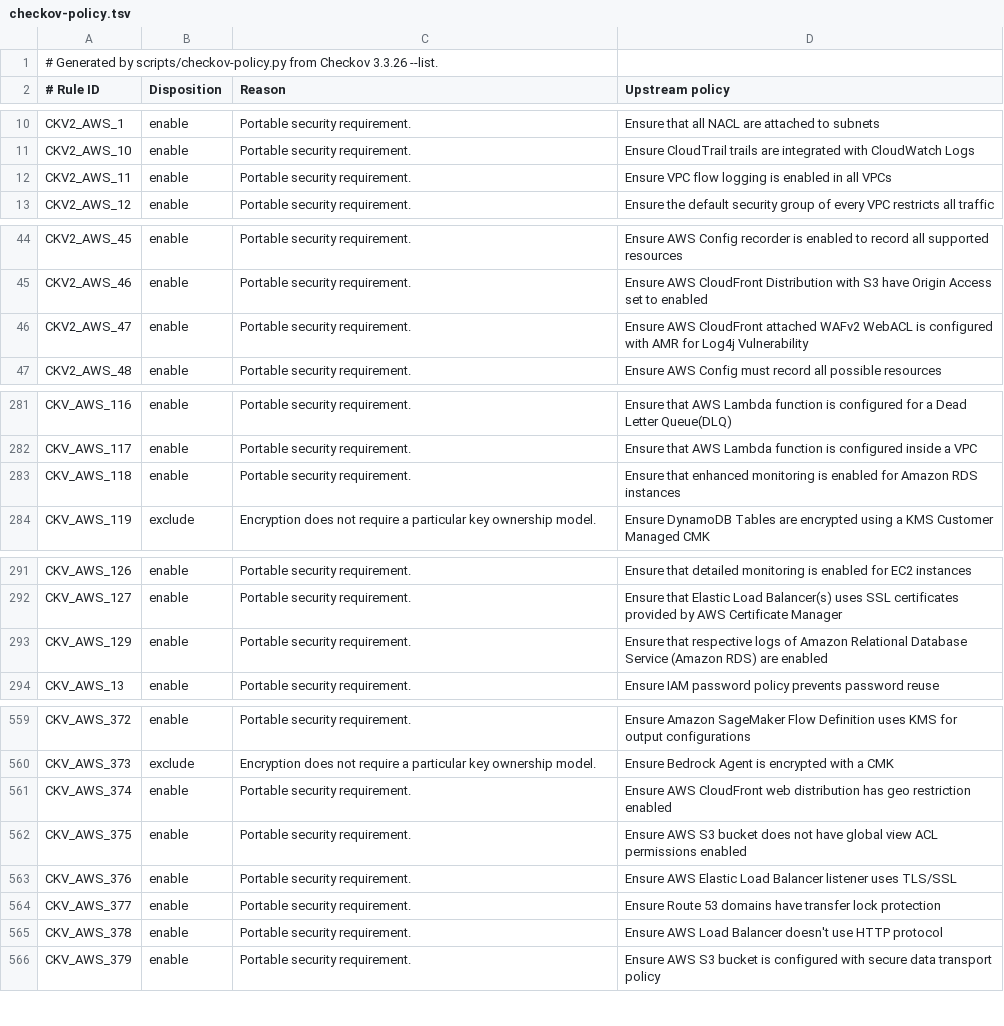
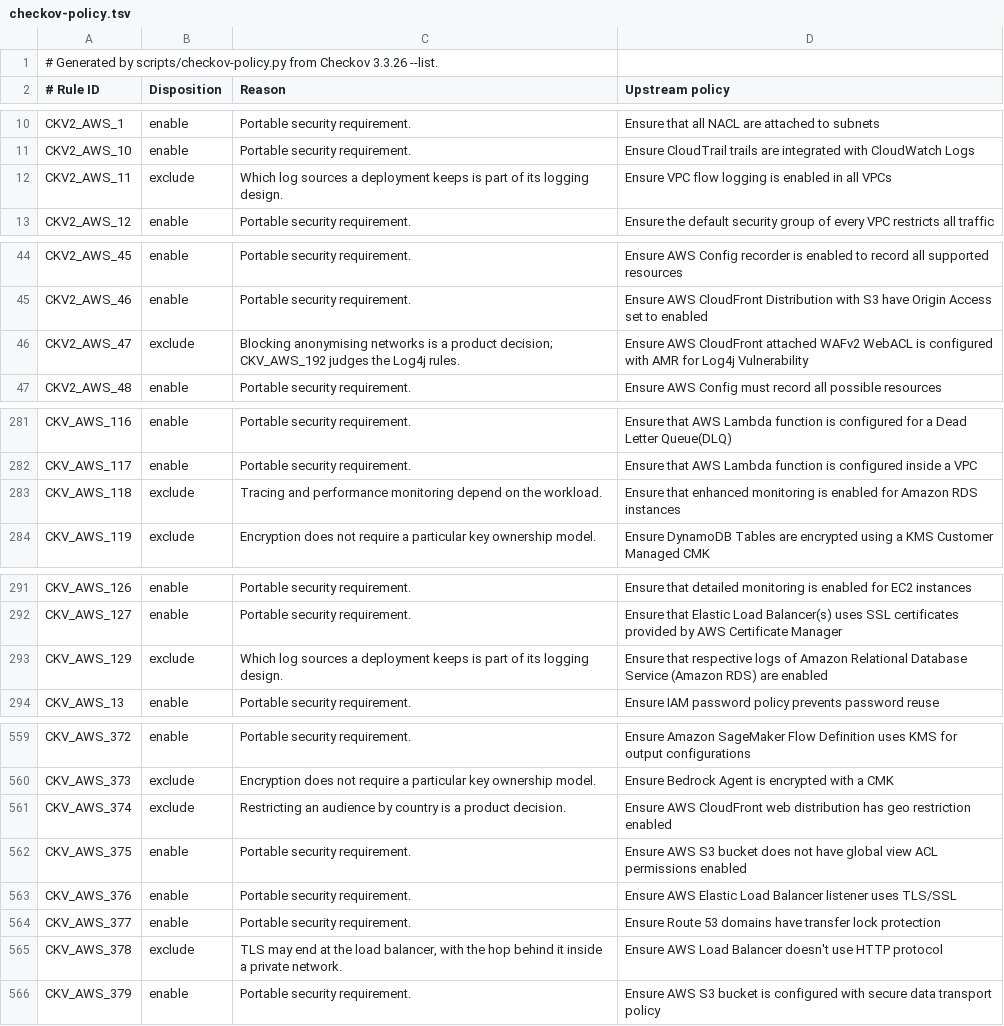
Before and after one commit to ciechanowiec/airness, a TSV file: airness-config/src/main/resources/eu/ciechanowiec/airness/scanners/checkov-policy.tsv, drawn as a sheet; only a part is shown, gaps mark what is left out; the diff covers the shown part only.

Commit message:
fix(scanners): leave deployment and product decisions out of the policy
The fleet policy enabled every Checkov rule outside a few categories, so a deployment failed for decisions that are its own rather than missing security controls: whether a distribution restricts countries or fails over to a second origin, how long logs are kept, which log sources a deployment keeps, whether TLS ends at the load balancer, how far HSTS reaches on a domain someone else owns, and whether a root filesystem can be read-only where the application writes beside its code. Some rules also stood in for others: the Log4j graph rule adds an anonymous-IP block, while the Log4j rules of every web ACL are judged on their own.

The generator now excludes these rules with their reasons, and origin failover joins the availability category. Encryption, authentication, security group, web ACL logging and Log4j rules stay enabled, which the policy test now states. The agent guide names the new categories.

```diff
--- a/airness-config/src/main/resources/eu/ciechanowiec/airness/scanners/checkov-policy.tsv
+++ b/airness-config/src/main/resources/eu/ciechanowiec/airness/scanners/checkov-policy.tsv
@@ -11,3 +11,3 @@ CKV2_AWS_1	enable	Portable security requirement.	Ensure that all NACL are attach
 CKV2_AWS_10	enable	Portable security requirement.	Ensure CloudTrail trails are integrated with CloudWatch Logs
-CKV2_AWS_11	enable	Portable security requirement.	Ensure VPC flow logging is enabled in all VPCs
+CKV2_AWS_11	exclude	Which log sources a deployment keeps is part of its logging design.	Ensure VPC flow logging is enabled in all VPCs
 CKV2_AWS_12	enable	Portable security requirement.	Ensure the default security group of every VPC restricts all traffic
@@ -45,3 +45,3 @@ CKV2_AWS_45	enable	Portable security requirement.	Ensure AWS Config recorder is
 CKV2_AWS_46	enable	Portable security requirement.	Ensure AWS CloudFront Distribution with S3 have Origin Access set to enabled
-CKV2_AWS_47	enable	Portable security requirement.	Ensure AWS CloudFront attached WAFv2 WebACL is configured with AMR for Log4j Vulnerability
+CKV2_AWS_47	exclude	Blocking anonymising networks is a product decision; CKV_AWS_192 judges the Log4j rules.	Ensure AWS CloudFront attached WAFv2 WebACL is configured with AMR for Log4j Vulnerability
 CKV2_AWS_48	enable	Portable security requirement.	Ensure AWS Config must record all possible resources
@@ -282,3 +282,3 @@ CKV_AWS_116	enable	Portable security requirement.	Ensure that AWS Lambda functio
 CKV_AWS_117	enable	Portable security requirement.	Ensure that AWS Lambda function is configured inside a VPC
-CKV_AWS_118	enable	Portable security requirement.	Ensure that enhanced monitoring is enabled for Amazon RDS instances
+CKV_AWS_118	exclude	Tracing and performance monitoring depend on the workload.	Ensure that enhanced monitoring is enabled for Amazon RDS instances
 CKV_AWS_119	exclude	Encryption does not require a particular key ownership model.	Ensure DynamoDB Tables are encrypted using a KMS Customer Managed CMK
@@ -292,3 +292,3 @@ CKV_AWS_126	enable	Portable security requirement.	Ensure that detailed monitorin
 CKV_AWS_127	enable	Portable security requirement.	Ensure that Elastic Load Balancer(s) uses SSL certificates provided by AWS Certificate Manager
-CKV_AWS_129	enable	Portable security requirement.	Ensure that respective logs of Amazon Relational Database Service (Amazon RDS) are enabled
+CKV_AWS_129	exclude	Which log sources a deployment keeps is part of its logging design.	Ensure that respective logs of Amazon Relational Database Service (Amazon RDS) are enabled
 CKV_AWS_13	enable	Portable security requirement.	Ensure IAM password policy prevents password reuse
@@ -560,3 +560,3 @@ CKV_AWS_372	enable	Portable security requirement.	Ensure Amazon SageMaker Flow D
 CKV_AWS_373	exclude	Encryption does not require a particular key ownership model.	Ensure Bedrock Agent is encrypted with a CMK
-CKV_AWS_374	enable	Portable security requirement.	Ensure AWS CloudFront web distribution has geo restriction enabled
+CKV_AWS_374	exclude	Restricting an audience by country is a product decision.	Ensure AWS CloudFront web distribution has geo restriction enabled
 CKV_AWS_375	enable	Portable security requirement.	Ensure AWS S3 bucket does not have global view ACL permissions enabled
@@ -564,3 +564,3 @@ CKV_AWS_376	enable	Portable security requirement.	Ensure AWS Elastic Load Balanc
 CKV_AWS_377	enable	Portable security requirement.	Ensure Route 53 domains have transfer lock protection
-CKV_AWS_378	enable	Portable security requirement.	Ensure AWS Load Balancer doesn't use HTTP protocol
+CKV_AWS_378	exclude	TLS may end at the load balancer, with the hop behind it inside a private network.	Ensure AWS Load Balancer doesn't use HTTP protocol
 CKV_AWS_379	enable	Portable security requirement.	Ensure AWS S3 bucket is configured with secure data transport policy
```
Also changed, not shown: 32 edited cells elsewhere in this file, 4 other files.
